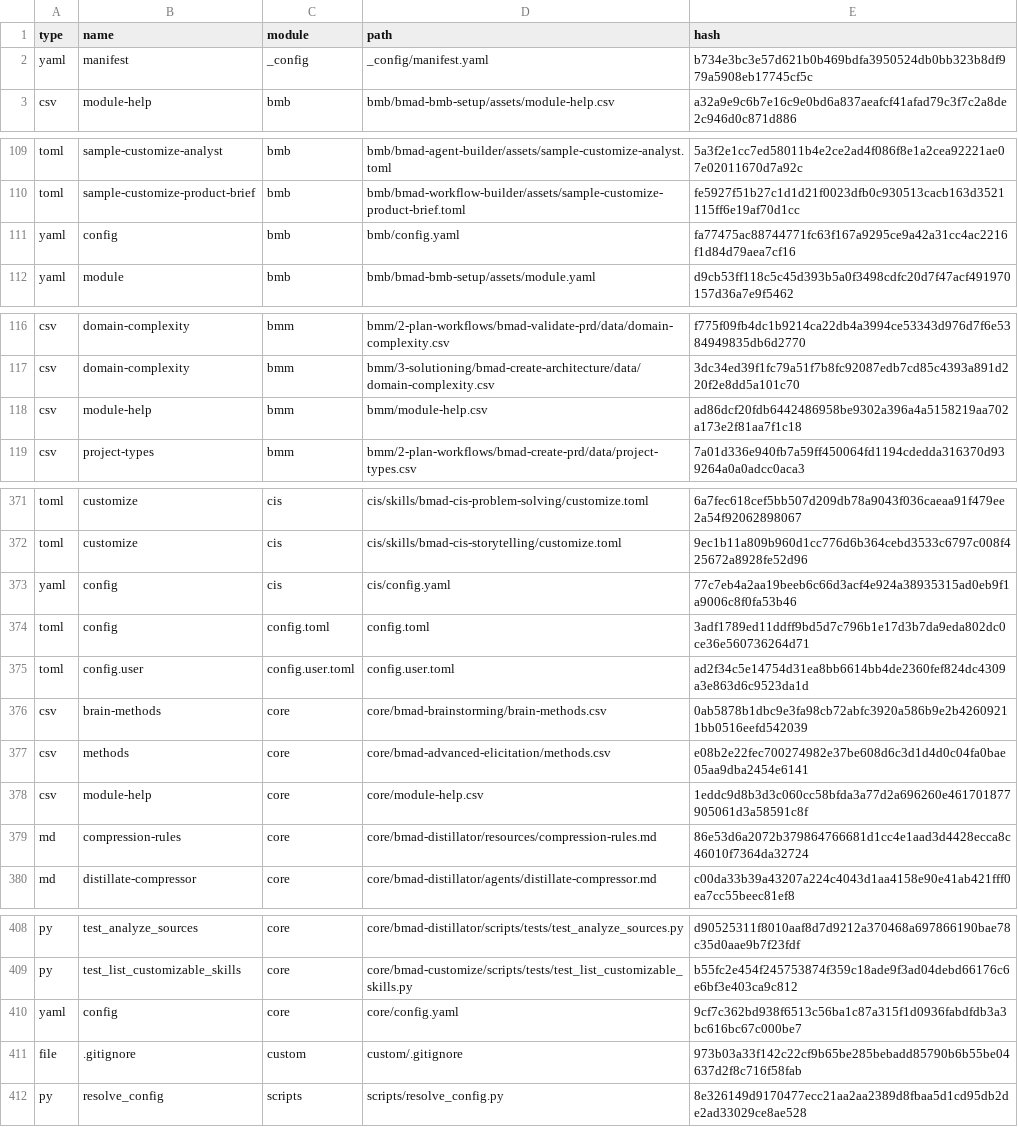
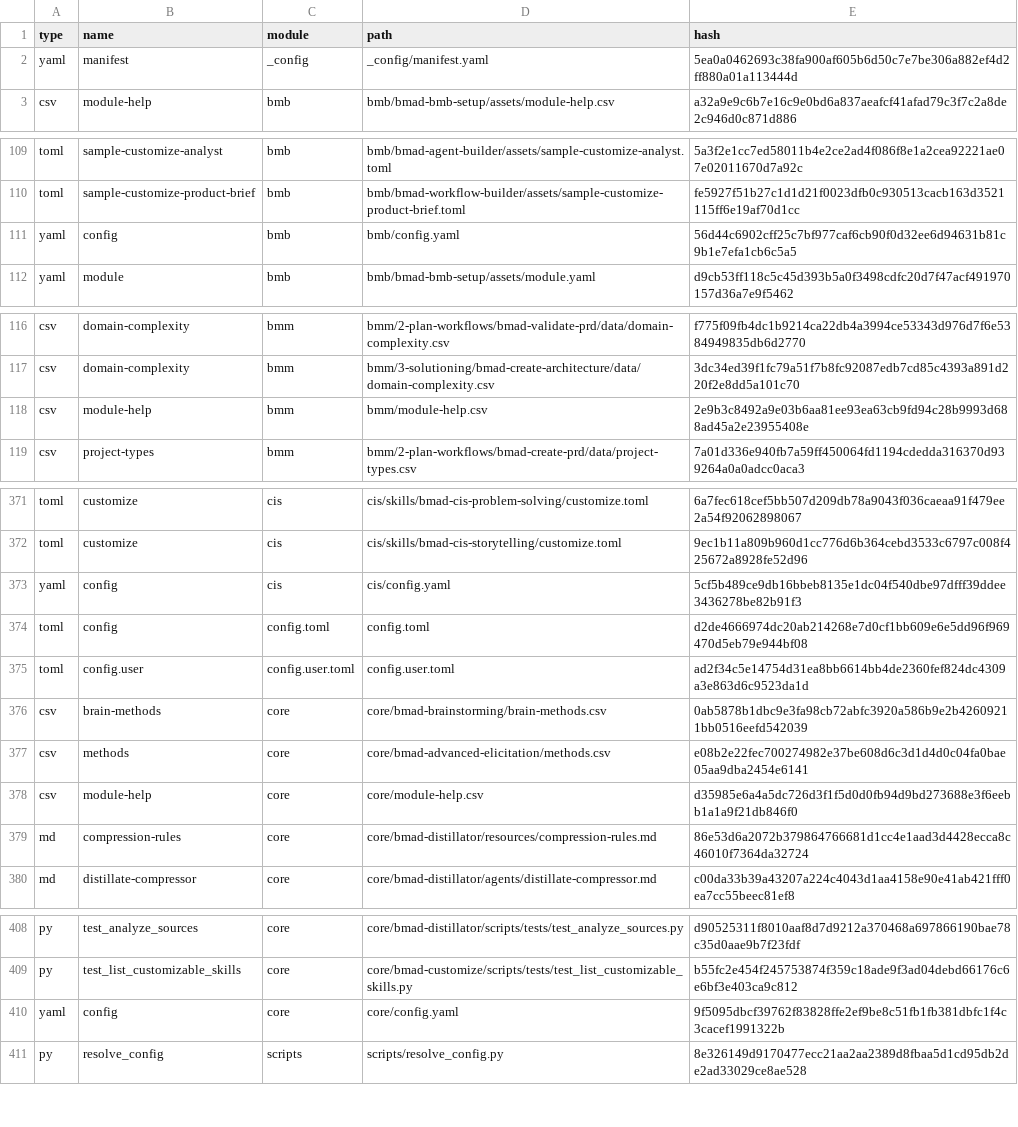
Before and after one commit to AbianS/rustrak, a CSV file: _bmad/_config/files-manifest.csv, drawn as a sheet; only a part is shown, gaps mark what is left out; the diff covers the shown part only.

```diff
--- a/_bmad/_config/files-manifest.csv
+++ b/_bmad/_config/files-manifest.csv
@@ -1,3 +1,3 @@
 type,name,module,path,hash
-"yaml","manifest","_config","_config/manifest.yaml","b734e3bc3e57d621b0b469bdfa3950524db0bb323b8df979a5908eb17745cf5c"
+"yaml","manifest","_config","_config/manifest.yaml","5ea0a0462693c38fa900af605b6d50c7e7be306a882ef4d2ff880a01a113444d"
 "csv","module-help","bmb","bmb/bmad-bmb-setup/assets/module-help.csv","a32a9e9c6b7e16c9e0bd6a837aeafcf41afad79c3f7c2a8de2c946d0c871d886"
@@ -110,3 +110,3 @@ type,name,module,path,hash
 "toml","sample-customize-product-brief","bmb","bmb/bmad-workflow-builder/assets/sample-customize-product-brief.toml","fe5927f51b27c1d1d21f0023dfb0c930513cacb163d3521115ff6e19af70d1cc"
-"yaml","config","bmb","bmb/config.yaml","fa77475ac88744771fc63f167a9295ce9a42a31cc4ac2216f1d84d79aea7cf16"
+"yaml","config","bmb","bmb/config.yaml","56d44c6902cff25c7bf977caf6cb90f0d32ee6d94631b81c9b1e7efa1cb6c5a5"
 "yaml","module","bmb","bmb/bmad-bmb-setup/assets/module.yaml","d9cb53ff118c5c45d393b5a0f3498cdfc20d7f47acf491970157d36a7e9f5462"
@@ -117,3 +117,3 @@ type,name,module,path,hash
 "csv","domain-complexity","bmm","bmm/3-solutioning/bmad-create-architecture/data/domain-complexity.csv","3dc34ed39f1fc79a51f7b8fc92087edb7cd85c4393a891d220f2e8dd5a101c70"
-"csv","module-help","bmm","bmm/module-help.csv","ad86dcf20fdb6442486958be9302a396a4a5158219aa702a173e2f81aa7f1c18"
+"csv","module-help","bmm","bmm/module-help.csv","2e9b3c8492a9e03b6aa81ee93ea63cb9fd94c28b9993d688ad45a2e23955408e"
 "csv","project-types","bmm","bmm/2-plan-workflows/bmad-create-prd/data/project-types.csv","7a01d336e940fb7a59ff450064fd1194cdedda316370d939264a0a0adcc0aca3"
@@ -372,4 +372,4 @@ type,name,module,path,hash
 "toml","customize","cis","cis/skills/bmad-cis-storytelling/customize.toml","9ec1b11a809b960d1cc776d6b364cebd3533c6797c008f425672a8928fe52d96"
-"yaml","config","cis","cis/config.yaml","77c7eb4a2aa19beeb6c66d3acf4e924a38935315ad0eb9f1a9006c8f0fa53b46"
-"toml","config","config.toml","config.toml","3adf1789ed11ddff9bd5d7c796b1e17d3b7da9eda802dc0ce36e560736264d71"
+"yaml","config","cis","cis/config.yaml","5cf5b489ce9db16bbeb8135e1dc04f540dbe97dfff39ddee3436278be82b91f3"
+"toml","config","config.toml","config.toml","d2de4666974dc20ab214268e7d0cf1bb609e6e5dd96f969470d5eb79e944bf08"
 "toml","config.user","config.user.toml","config.user.toml","ad2f34c5e14754d31ea8bb6614bb4de2360fef824dc4309a3e863d6c9523da1d"
@@ -377,3 +377,3 @@ type,name,module,path,hash
 "csv","methods","core","core/bmad-advanced-elicitation/methods.csv","e08b2e22fec700274982e37be608d6c3d1d4d0c04fa0bae05aa9dba2454e6141"
-"csv","module-help","core","core/module-help.csv","1eddc9d8b3d3c060cc58bfda3a77d2a696260e461701877905061d3a58591c8f"
+"csv","module-help","core","core/module-help.csv","d35985e6a4a5dc726d3f1f5d0d0fb94d9bd273688e3f6eebb1a1a9f21db846f0"
 "md","compression-rules","core","core/bmad-distillator/resources/compression-rules.md","86e53d6a2072b379864766681d1cc4e1aad3d4428ecca8c46010f7364da32724"
@@ -409,4 +409,3 @@ type,name,module,path,hash
 "py","test_list_customizable_skills","core","core/bmad-customize/scripts/tests/test_list_customizable_skills.py","b55fc2e454f245753874f359c18ade9f3ad04debd66176c6e6bf3e403ca9c812"
-"yaml","config","core","core/config.yaml","9cf7c362bd938f6513c56ba1c87a315f1d0936fabdfdb3a3bc616bc67c000be7"
-"file",".gitignore","custom","custom/.gitignore","973b03a33f142c22cf9b65be285bebadd85790b6b55be04637d2f8c716f58fab"
+"yaml","config","core","core/config.yaml","9f5095dbcf39762f83828ffe2ef9be8c51fb1fb381dbfc1f4c3cacef1991322b"
 "py","resolve_config","scripts","scripts/resolve_config.py","8e326149d9170477ecc21aa2aa2389d8fbaa5d1cd95db2de2ad33029ce8ae528"
```
Also changed, not shown: 5 edited cells elsewhere in this file, _bmad/_config/bmad-help.csv, 12 other files.
